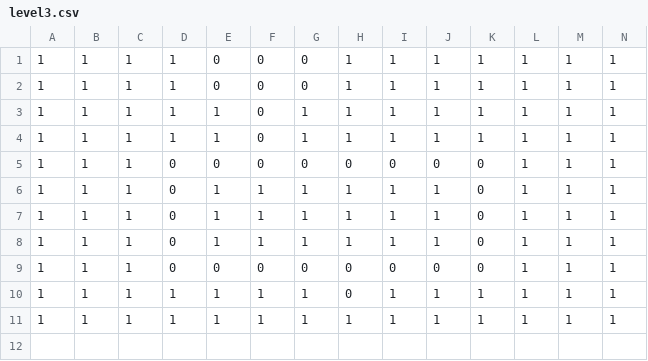
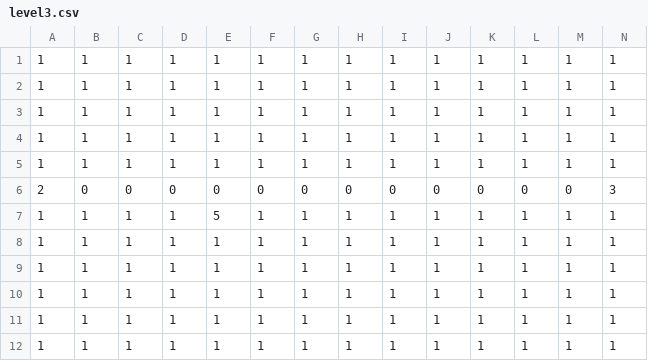
Before and after one commit to Houka/GameDesign2017fa, a CSV file: MTD/assets/maps/level3.csv, drawn as a sheet; only a part is shown; addresses are those after the commit; rows hold the shown columns only; the diff names each change by its address in the sheet, - before the commit and + after, or states it on an @@ line.

```diff
--- a/MTD/assets/maps/level3.csv
+++ b/MTD/assets/maps/level3.csv
-E1:E2: 0
+E1:E2: 1
-F1:F5: 0
+F1:F5: 1
-G1:G2: 0
+G1:G2: 1
-D5: 0
+D5: 1
-E5: 0
+E5: 1
-G5: 0
+G5: 1
-H5: 0
+H5: 1
-I5: 0
+I5: 1
-J5: 0
+J5: 1
-K5: 0
+K5: 1
+row 6: 2 | 0 | 0 | 0 | 0 | 0 | 0 | 0 | 0 | 0 | 0 | 0 | 0 | 3
-D7:D10: 0
+D7:D10: 1
-E7: 1
+E7: 5
-K7:K10: 0
+K7:K10: 1
-E10: 0
+E10: 1
-F10: 0
+F10: 1
-G10: 0
+G10: 1
-H10:H11: 0
+H10:H11: 1
-I10: 0
+I10: 1
-J10: 0
+J10: 1
```
Also changed, not shown: MTD/assets/maps/level1.csv, MTD/assets/maps/level2.csv, 2 other files.
